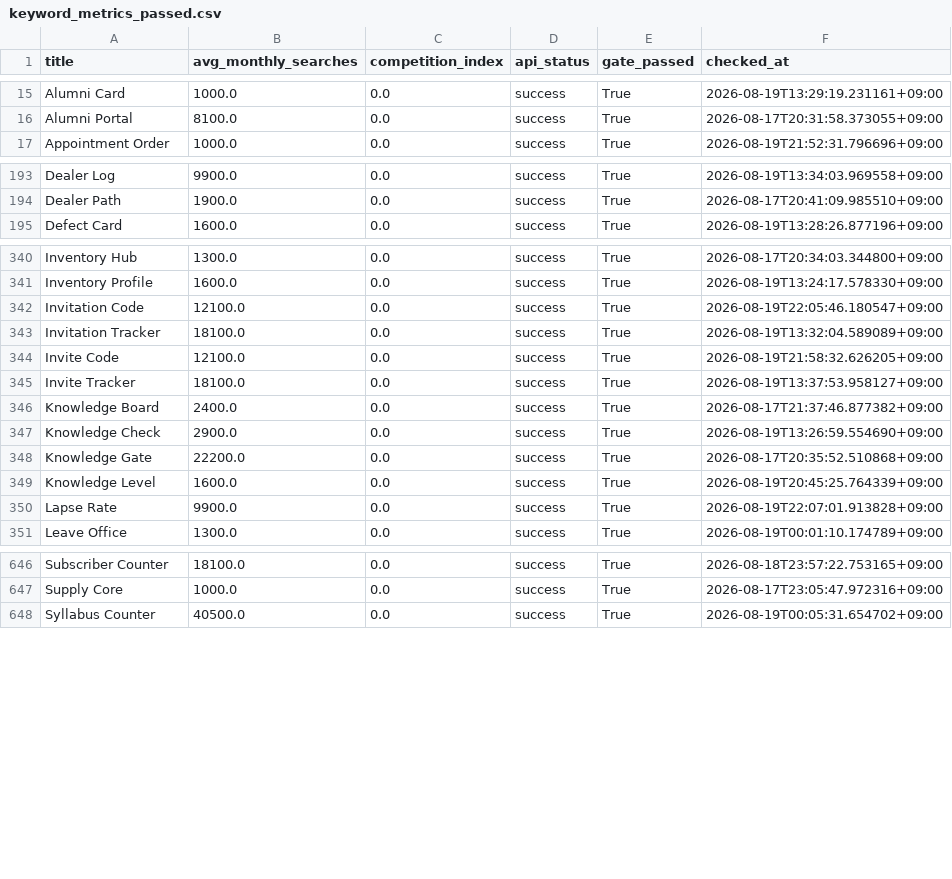
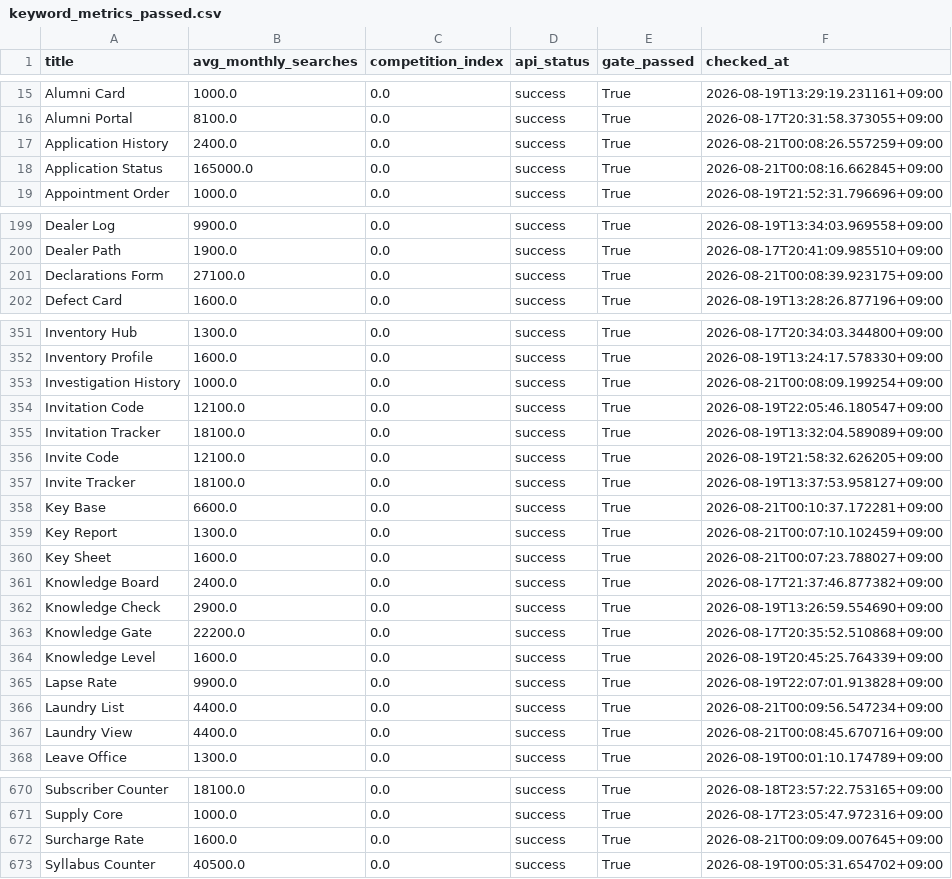
Before and after one commit to daramg814/SAAS_WORDS_TWO, a CSV file: output/deliverables/history/keyword_metrics_passed.csv, drawn as a sheet; only a part is shown, gaps mark what is left out; the diff covers the shown part only.

```diff
--- a/output/deliverables/history/keyword_metrics_passed.csv
+++ b/output/deliverables/history/keyword_metrics_passed.csv
@@ -16,2 +16,4 @@ Alumni Card,1000.0,0.0,success,True,2026-08-19T13:29:19.231161+09:00
 Alumni Portal,8100.0,0.0,success,True,2026-08-17T20:31:58.373055+09:00
+Application History,2400.0,0.0,success,True,2026-08-21T00:08:26.557259+09:00
+Application Status,165000.0,0.0,success,True,2026-08-21T00:08:16.662845+09:00
 Appointment Order,1000.0,0.0,success,True,2026-08-19T21:52:31.796696+09:00
@@ -194,2 +200,3 @@ Dealer Log,9900.0,0.0,success,True,2026-08-19T13:34:03.969558+09:00
 Dealer Path,1900.0,0.0,success,True,2026-08-17T20:41:09.985510+09:00
+Declarations Form,27100.0,0.0,success,True,2026-08-21T00:08:39.923175+09:00
 Defect Card,1600.0,0.0,success,True,2026-08-19T13:28:26.877196+09:00
@@ -341,2 +352,3 @@ Inventory Hub,1300.0,0.0,success,True,2026-08-17T20:34:03.344800+09:00
 Inventory Profile,1600.0,0.0,success,True,2026-08-19T13:24:17.578330+09:00
+Investigation History,1000.0,0.0,success,True,2026-08-21T00:08:09.199254+09:00
 Invitation Code,12100.0,0.0,success,True,2026-08-19T22:05:46.180547+09:00
@@ -345,2 +357,5 @@ Invite Code,12100.0,0.0,success,True,2026-08-19T21:58:32.626205+09:00
 Invite Tracker,18100.0,0.0,success,True,2026-08-19T13:37:53.958127+09:00
+Key Base,6600.0,0.0,success,True,2026-08-21T00:10:37.172281+09:00
+Key Report,1300.0,0.0,success,True,2026-08-21T00:07:10.102459+09:00
+Key Sheet,1600.0,0.0,success,True,2026-08-21T00:07:23.788027+09:00
 Knowledge Board,2400.0,0.0,success,True,2026-08-17T21:37:46.877382+09:00
@@ -350,2 +365,4 @@ Knowledge Level,1600.0,0.0,success,True,2026-08-19T20:45:25.764339+09:00
 Lapse Rate,9900.0,0.0,success,True,2026-08-19T22:07:01.913828+09:00
+Laundry List,4400.0,0.0,success,True,2026-08-21T00:09:56.547234+09:00
+Laundry View,4400.0,0.0,success,True,2026-08-21T00:08:45.670716+09:00
 Leave Office,1300.0,0.0,success,True,2026-08-19T00:01:10.174789+09:00
@@ -647,2 +671,3 @@ Subscriber Counter,18100.0,0.0,success,True,2026-08-18T23:57:22.753165+09:00
 Supply Core,1000.0,0.0,success,True,2026-08-17T23:05:47.972316+09:00
+Surcharge Rate,1600.0,0.0,success,True,2026-08-21T00:09:09.007645+09:00
 Syllabus Counter,40500.0,0.0,success,True,2026-08-19T00:05:31.654702+09:00
```
Also changed, not shown: 17 added rows elsewhere in this file, output/_pipeline/analysis/round_history.csv, 8 other files.
